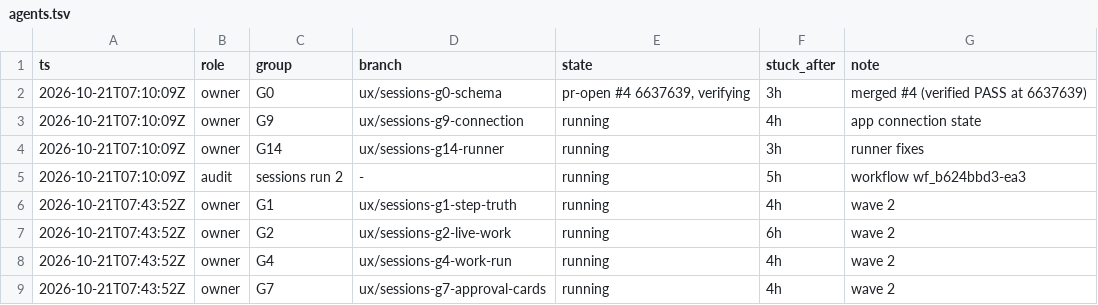
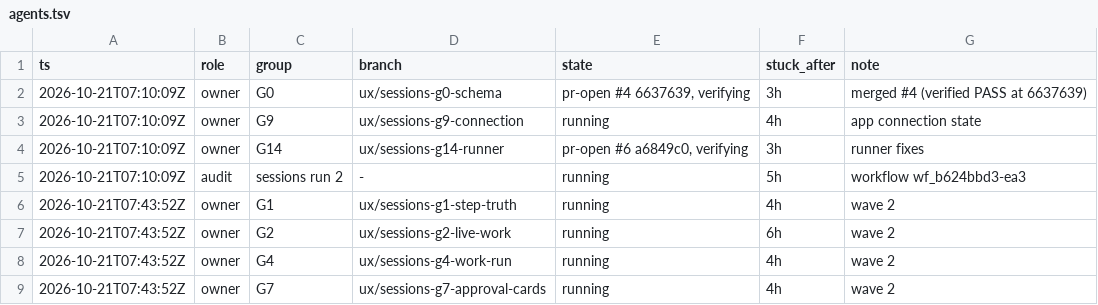
Before and after one commit to IamP5/claudio-bot, a TSV file: docs/ux-program/agents.tsv, drawn as a sheet.

```diff
--- a/docs/ux-program/agents.tsv
+++ b/docs/ux-program/agents.tsv
@@ -3,3 +3,3 @@ ts	role	group	branch	state	stuck_after	note
 2026-10-21T07:10:09Z	owner	G9	ux/sessions-g9-connection	running	4h	app connection state
-2026-10-21T07:10:09Z	owner	G14	ux/sessions-g14-runner	running	3h	runner fixes
+2026-10-21T07:10:09Z	owner	G14	ux/sessions-g14-runner	pr-open #6 a6849c0, verifying	3h	runner fixes
 2026-10-21T07:10:09Z	audit	sessions run 2	-	running	5h	workflow wf_b624bbd3-ea3
```
